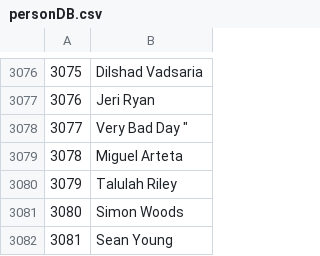
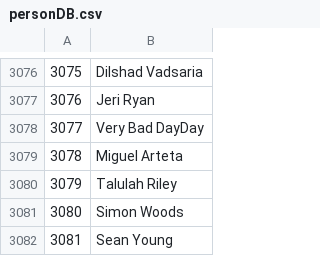
Before and after one commit to levensworth/Moviefy, a CSV file: personDB.csv, drawn as a sheet; only a part is shown, gaps mark what is left out.

Commit message:
Update personDB.csv

```diff
--- a/personDB.csv
+++ b/personDB.csv
@@ -3077,3 +3077,3 @@
 3076,Jeri Ryan
-3077, Very Bad Day "
+3077, Very Bad DayDay
 3078,Miguel Arteta
```
